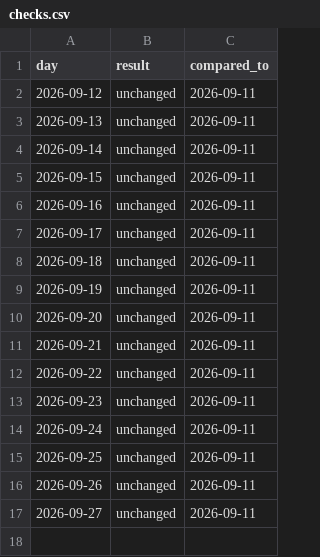
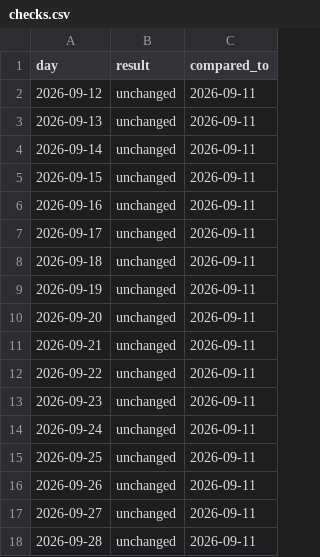
Before and after one commit to eugeejo-ui/consumption-insights, a CSV file: data/checks.csv, drawn as a sheet.

```diff
--- a/data/checks.csv
+++ b/data/checks.csv
@@ -17 +17,2 @@ day,result,compared_to
 2026-09-27,unchanged,2026-09-11
+2026-09-28,unchanged,2026-09-11
```
